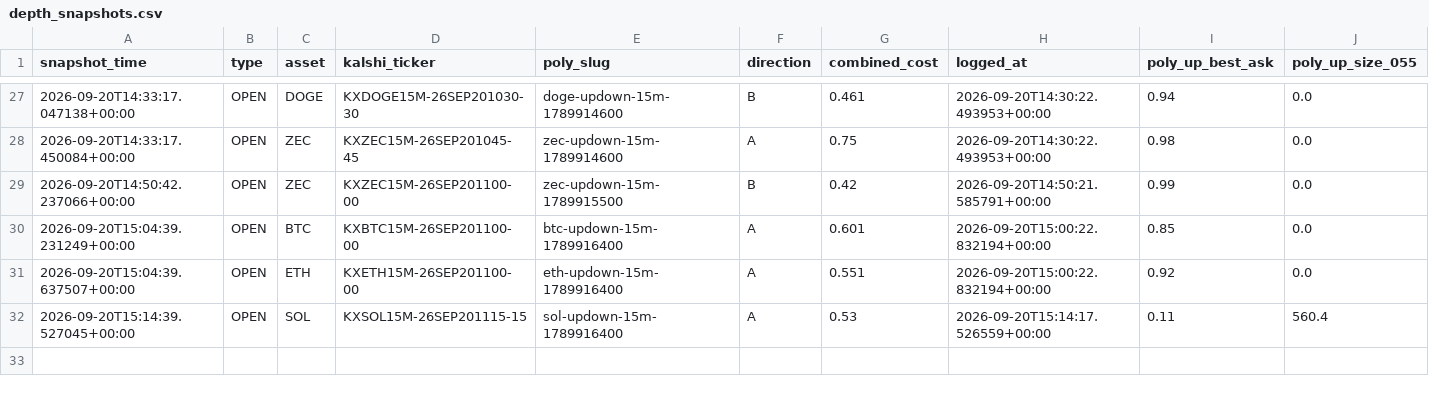
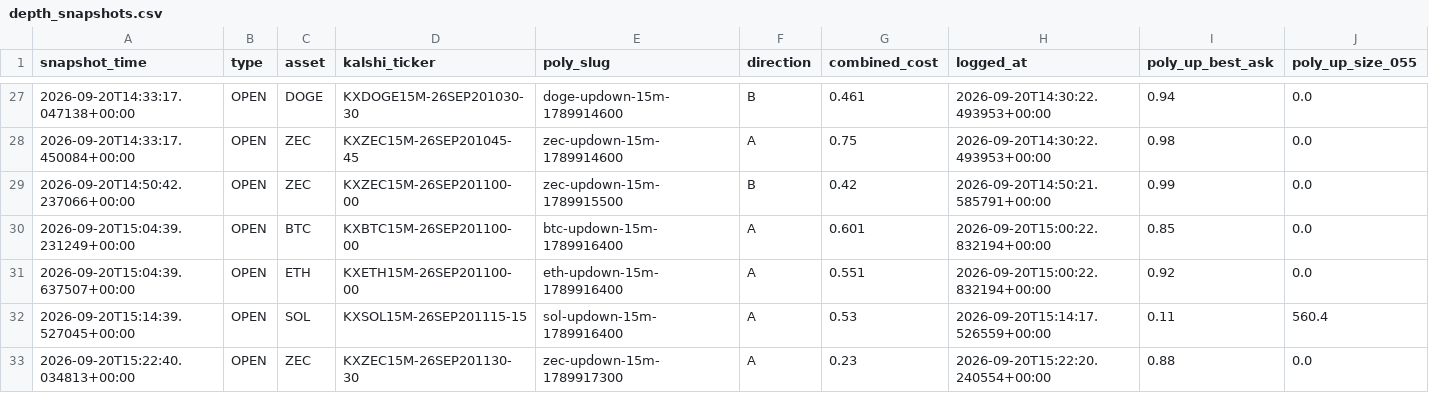
Before and after one commit to Prinxe-crypto/gap-maker-depth-monitor, a CSV file: depth_snapshots.csv, drawn as a sheet; only a part is shown, gaps mark what is left out; rows hold the shown columns only; the diff names each change by its address in the sheet, - before the commit and + after, or states it on an @@ line.

```diff
--- a/depth_snapshots.csv
+++ b/depth_snapshots.csv
+row 33: 2026-09-20T15:22:40.034813+00:00 | OPEN | ZEC | KXZEC15M-26SEP201130-30 | zec-updown-15m-1789917300 | A | 0.23 | 2026-09-20T15:22:20.240554+00:00 | 0.88 | 0.0
```
Also changed, not shown: closed_depth_snapshots.csv, 3 other files.
